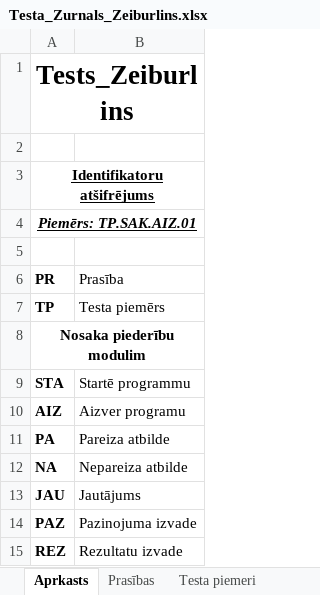
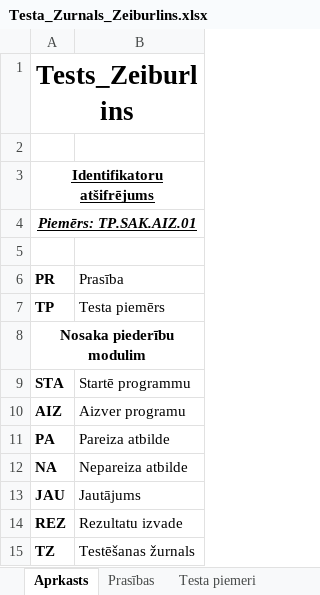
Before and after one commit to karliszz/Eksamena_darbs, an Excel workbook: Testa_Zurnals_Zeiburlins.xlsx, sheet Aprkasts, drawn as a sheet; values as stored, in another font and other column widths than the file's, no borders; removed rows and columns are numbered as before the commit, all else as after; the diff names each change by its address in the sheet, - before the commit and + after, or states it on an @@ line.

Commit message:
Uzlabots Testēšanas žurnals, to saturs

```diff
--- a/Testa_Zurnals_Zeiburlins.xlsx (sheet Aprkasts)
+++ b/Testa_Zurnals_Zeiburlins.xlsx (sheet Aprkasts)
-row 14: PAZ | Pazinojuma izvade
+row 15: TZ | Testēšanas žurnals
```
Also changed, not shown: sheet Testa piemeri, other sheet tabs.
